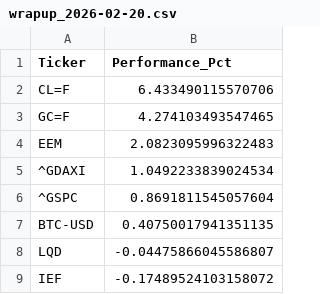
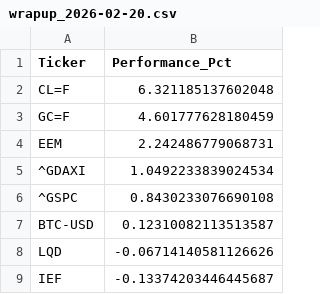
Before and after one commit to Lukas-Nachtigall/multi-asset-wrapup, a CSV file: data/weekly/wrapup_2026-02-20.csv, drawn as a sheet.

```diff
--- a/data/weekly/wrapup_2026-02-20.csv
+++ b/data/weekly/wrapup_2026-02-20.csv
@@ -1,9 +1,9 @@
 Ticker,Performance_Pct
-CL=F,6.433490115570706
-GC=F,4.274103493547465
-EEM,2.0823095996322483
+CL=F,6.321185137602048
+GC=F,4.601777628180459
+EEM,2.242486779068731
 ^GDAXI,1.0492233839024534
-^GSPC,0.8691811545057604
-BTC-USD,0.40750017941351135
-LQD,-0.04475866045586807
-IEF,-0.17489524103158072
+^GSPC,0.8430233076690108
+BTC-USD,0.12310082113513587
+LQD,-0.06714140581126626
+IEF,-0.13374203446445687
```
Also changed, not shown: 2 other files.
